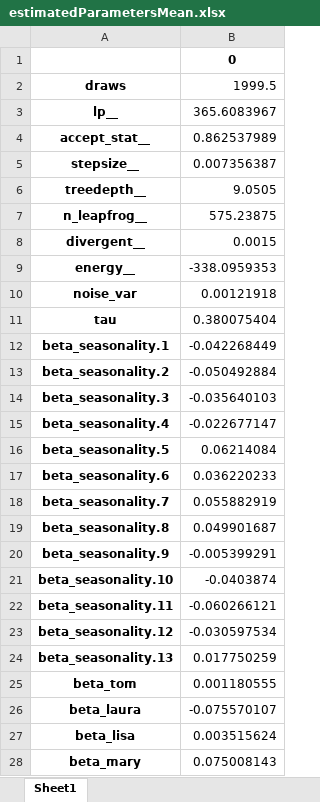
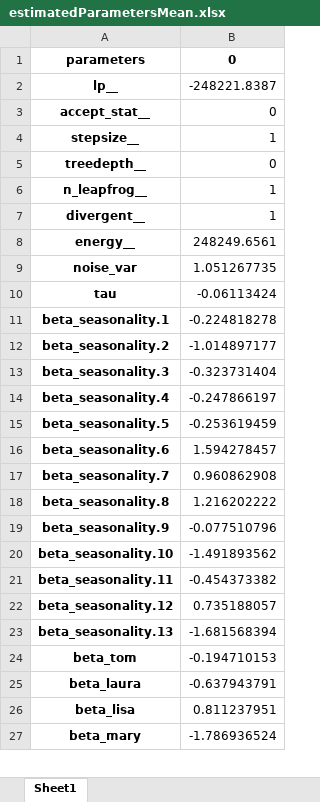
Before and after one commit to alex0267/marketing_mix_model_product, an Excel workbook: estimatedParametersMean.xlsx, sheet Sheet1, drawn as a sheet; only a part is shown; values as stored, in another font and other column widths than the file's, no borders; removed rows and columns are numbered as before the commit, all else as after; the diff covers the shown part only; the diff names each change by its address in the sheet, - before the commit and + after, or states it on an @@ line.

```diff
--- a/estimatedParametersMean.xlsx (sheet Sheet1)
+++ b/estimatedParametersMean.xlsx (sheet Sheet1)
-A1: (empty)
+A1: parameters
-row 2: draws | 1999.5
-B2: 365.6083967
+B2: -248221.8387
-B3: 0.862537989
+B3: 0
-B4: 0.007356387
+B4: 1
-B5: 9.0505
+B5: 0
-B6: 575.23875
+B6: 1
-B7: 0.0015
+B7: 1
-B8: -338.0959353
+B8: 248249.6561
-B9: 0.00121918
+B9: 1.051267735
-B10: 0.380075404
+B10: -0.06113424
-B11: -0.042268449
+B11: -0.224818278
-B12: -0.050492884
+B12: -1.014897177
-B13: -0.035640103
+B13: -0.323731404
-B14: -0.022677147
+B14: -0.247866197
-B15: 0.06214084
+B15: -0.253619459
-B16: 0.036220233
+B16: 1.594278457
-B17: 0.055882919
+B17: 0.960862908
-B18: 0.049901687
+B18: 1.216202222
-B19: -0.005399291
+B19: -0.077510796
-B20: -0.0403874
+B20: -1.491893562
-B21: -0.060266121
+B21: -0.454373382
-B22: -0.030597534
+B22: 0.735188057
-B23: 0.017750259
+B23: -1.681568394
-B24: 0.001180555
+B24: -0.194710153
-B25: -0.075570107
+B25: -0.637943791
-B26: 0.003515624
+B26: 0.811237951
-B27: 0.075008143
+B27: -1.786936524
```
Also changed, not shown: 283 edited cells elsewhere in this sheet, CTRL_summary.xlsx, TP_summary.xlsx, 8 other files.
